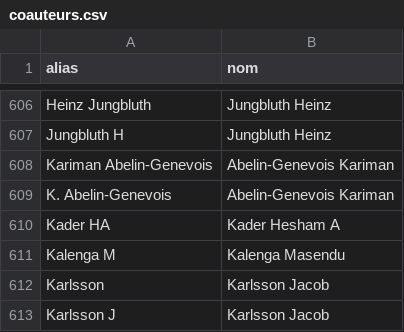
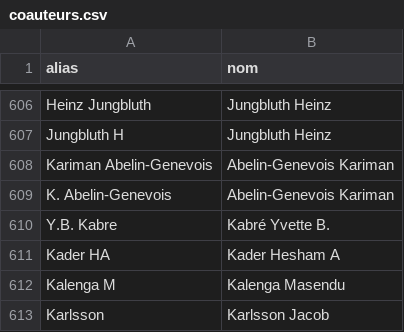
Before and after one commit to ici-be/francis-veyckemans, a CSV file: donnees/coauteurs.csv, drawn as a sheet; only a part is shown, gaps mark what is left out; the shorter side is filled out with more unchanged rows; the diff names each change by its address in the sheet, - before the commit and + after, or states it on an @@ line.

Commit message:
alias

```diff
--- a/donnees/coauteurs.csv
+++ b/donnees/coauteurs.csv
+row 610: Y.B. Kabre | Kabré Yvette B.
```
